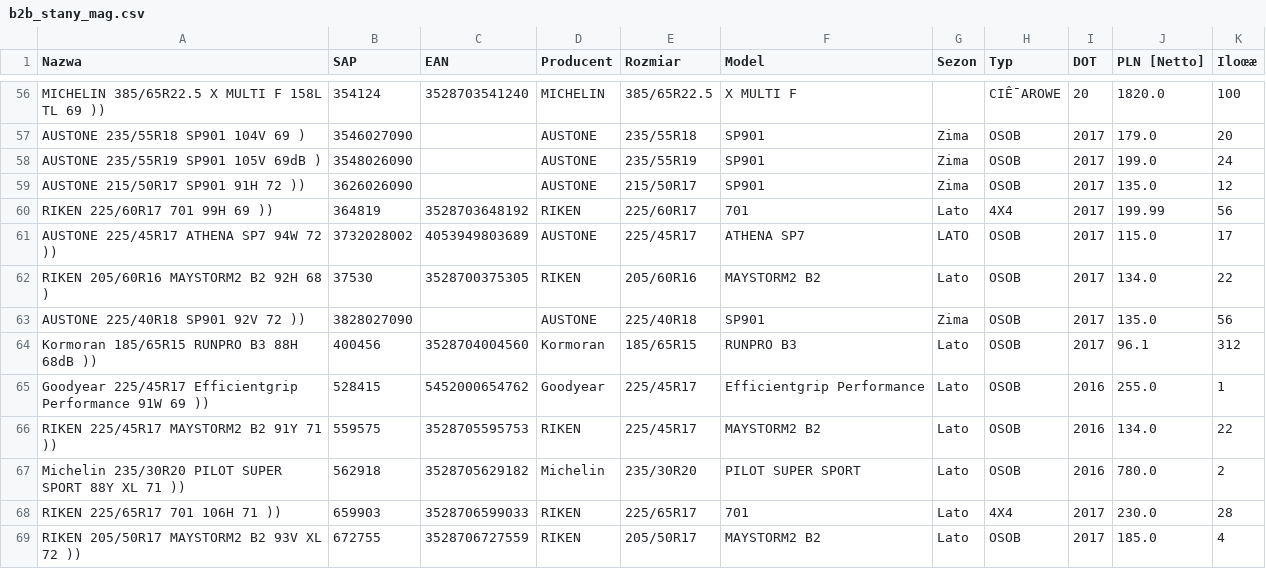
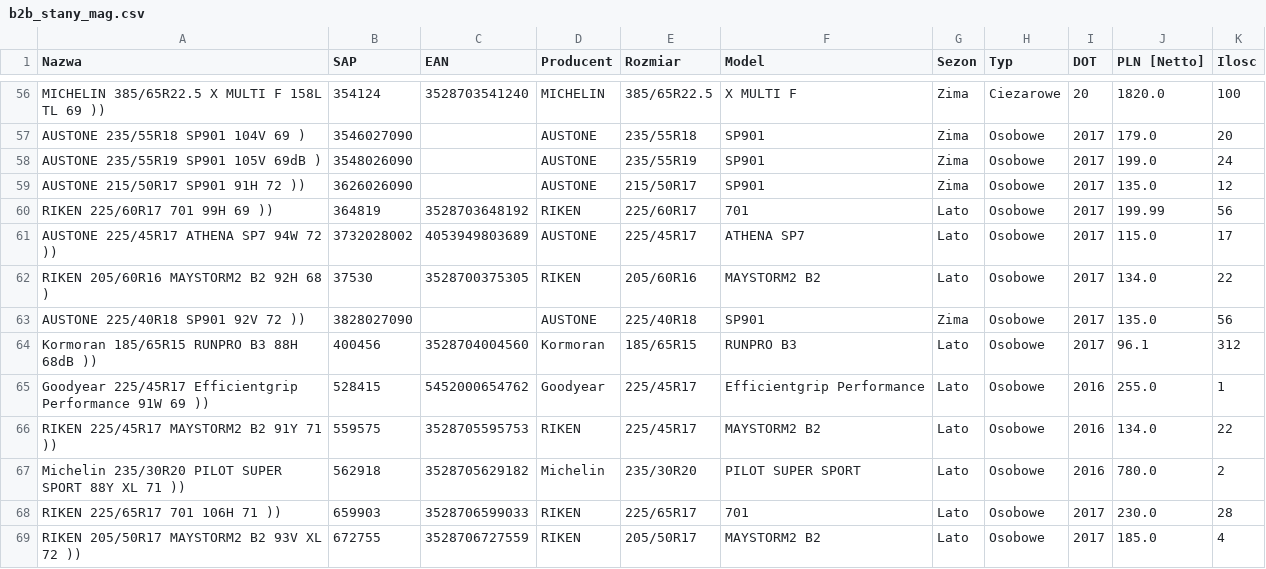
Before and after one commit to globetyre/b2b, a CSV file: b2b_stany_mag.csv, drawn as a sheet; only a part is shown, gaps mark what is left out; the diff covers the shown part only; the diff names each change by its address in the sheet, - before the commit and + after, or states it on an @@ line.

```diff
--- a/b2b_stany_mag.csv
+++ b/b2b_stany_mag.csv
-K1: Iloœæ
+K1: Ilosc
-G56 (Sezon): (empty)
+G56 (Sezon): Zima
-H56 (Typ): CIÊ¯AROWE
+H56 (Typ): Ciezarowe
-H57:H59 (Typ): OSOB
+H57:H59 (Typ): Osobowe
-H60 (Typ): 4X4
+H60 (Typ): Osobowe
-G61 (Sezon): LATO
+G61 (Sezon): Lato
-H61:H67 (Typ): OSOB
+H61:H67 (Typ): Osobowe
-H68 (Typ): 4X4
+H68 (Typ): Osobowe
-H69 (Typ): OSOB
+H69 (Typ): Osobowe
```
Also changed, not shown: 88 edited cells elsewhere in this file, b2b_stocks.csv, 2 other files.
